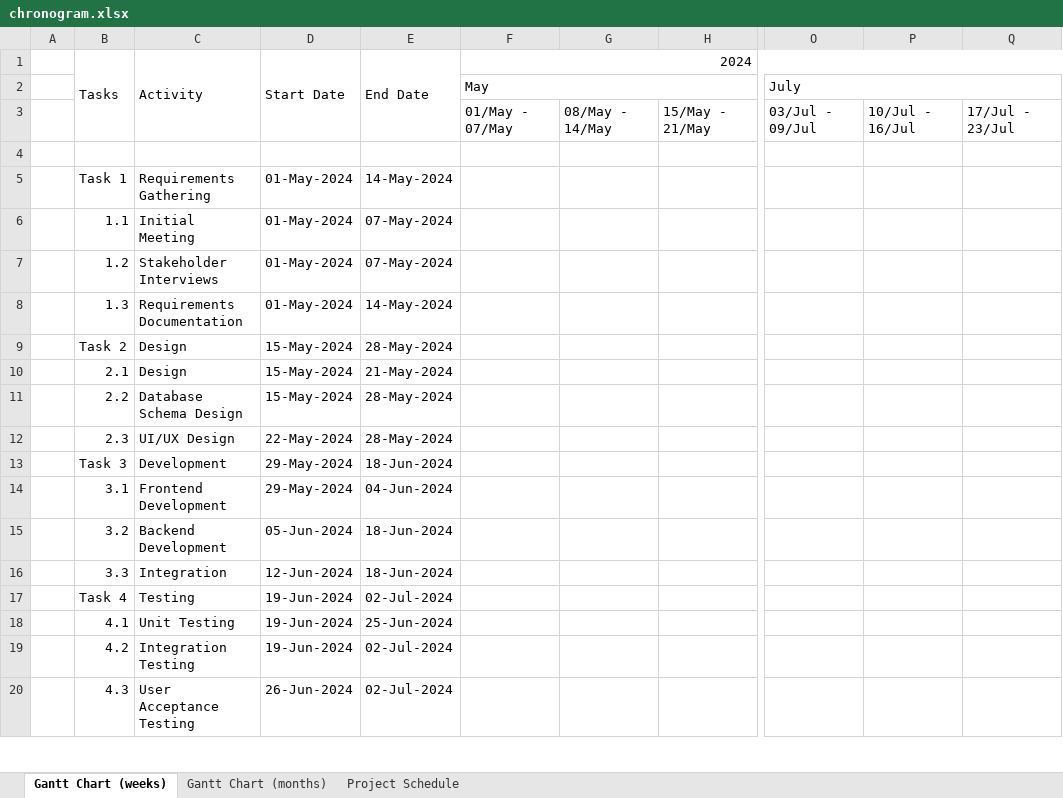
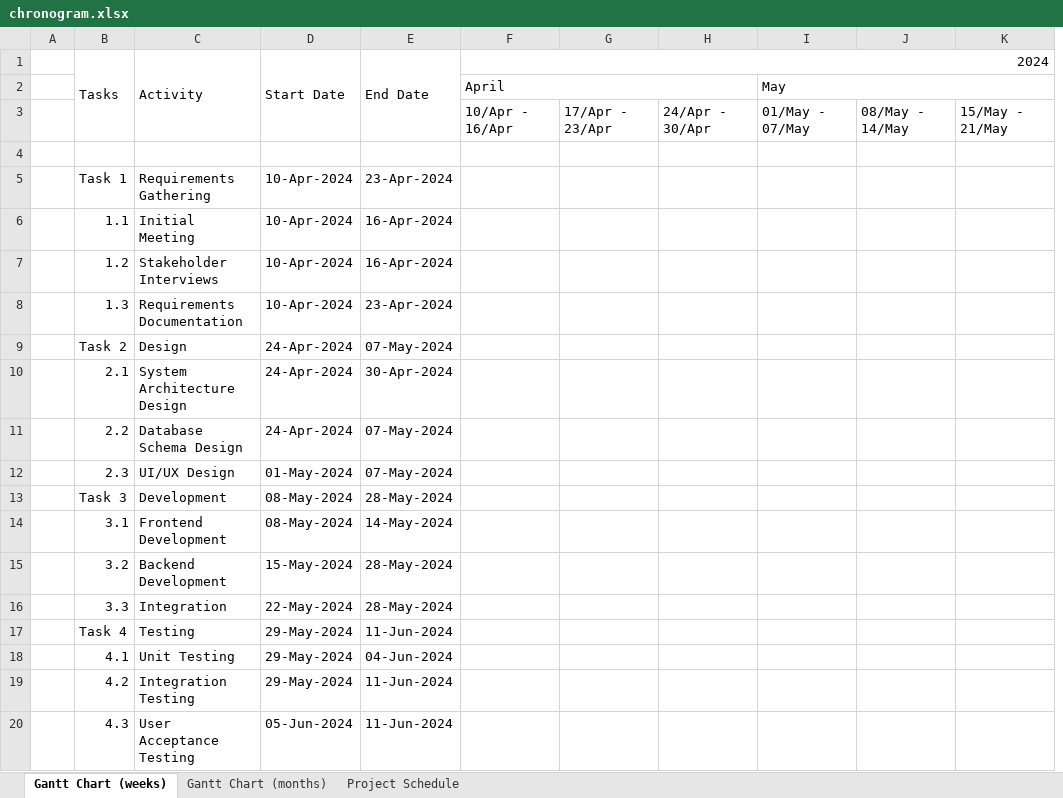
Before and after one commit to JLopez662/PMTG, an Excel workbook: chronogram.xlsx, sheet Gantt Chart (weeks), drawn as a sheet; only a part is shown, gaps mark what is left out; values as stored, in another font and other column widths than the file's, no cell formats; removed rows and columns are numbered as before the commit, all else as after; the diff covers the shown part only; the diff names each change by its address in the sheet, - before the commit and + after, or states it on an @@ line.

```diff
--- a/chronogram.xlsx (sheet Gantt Chart (weeks))
+++ b/chronogram.xlsx (sheet Gantt Chart (weeks))
+column G, row 3: 17/Apr - 23/Apr
+column H, row 3: 24/Apr - 30/Apr
+column I, rows 2-3: May | 01/May - 07/May
-column O, rows 2-3: July | 03/Jul - 09/Jul
-column P, row 3: 10/Jul - 16/Jul
-column Q, row 3: 17/Jul - 23/Jul
-F2 (2024): May
+F2 (2024): April
-F2:J2 merged
+F2:H2 merged
-F3 (2024): 01/May - 07/May
+F3 (2024): 10/Apr - 16/Apr
-D5:D8 (Start Date): 01-May-2024
+D5:D8 (Start Date): 10-Apr-2024
-E5 (End Date): 14-May-2024
+E5 (End Date): 23-Apr-2024
-E6:E7 (End Date): 07-May-2024
+E6:E7 (End Date): 16-Apr-2024
-E8 (End Date): 14-May-2024
+E8 (End Date): 23-Apr-2024
-D9:D11 (Start Date): 15-May-2024
+D9:D11 (Start Date): 24-Apr-2024
-E9 (End Date): 28-May-2024
+E9 (End Date): 07-May-2024
-C10 (Activity): Design
+C10 (Activity): System Architecture Design
-E10 (End Date): 21-May-2024
+E10 (End Date): 30-Apr-2024
-E11:E12 (End Date): 28-May-2024
+E11:E12 (End Date): 07-May-2024
-D12 (Start Date): 22-May-2024
+D12 (Start Date): 01-May-2024
-D13:D14 (Start Date): 29-May-2024
+D13:D14 (Start Date): 08-May-2024
-E13 (End Date): 18-Jun-2024
+E13 (End Date): 28-May-2024
-E14 (End Date): 04-Jun-2024
+E14 (End Date): 14-May-2024
-D15 (Start Date): 05-Jun-2024
+D15 (Start Date): 15-May-2024
-E15:E16 (End Date): 18-Jun-2024
+E15:E16 (End Date): 28-May-2024
-D16 (Start Date): 12-Jun-2024
+D16 (Start Date): 22-May-2024
-D17:D19 (Start Date): 19-Jun-2024
+D17:D19 (Start Date): 29-May-2024
-E17 (End Date): 02-Jul-2024
+E17 (End Date): 11-Jun-2024
-E18 (End Date): 25-Jun-2024
+E18 (End Date): 04-Jun-2024
-E19:E20 (End Date): 02-Jul-2024
+E19:E20 (End Date): 11-Jun-2024
-D20 (Start Date): 26-Jun-2024
+D20 (Start Date): 05-Jun-2024
```
Also changed, not shown: 16 edited cells elsewhere in this sheet, sheet Project Schedule, sheet Gantt Chart (months), cell formats, 8 other files.
